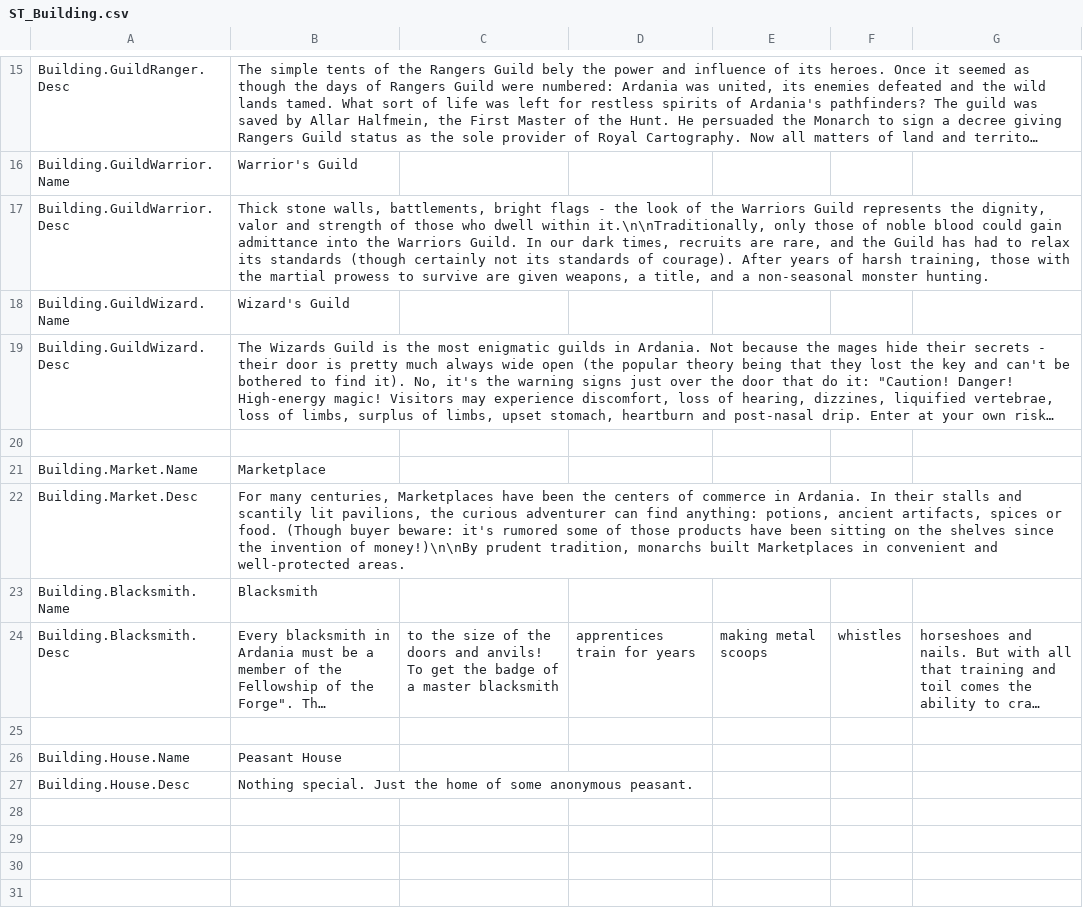
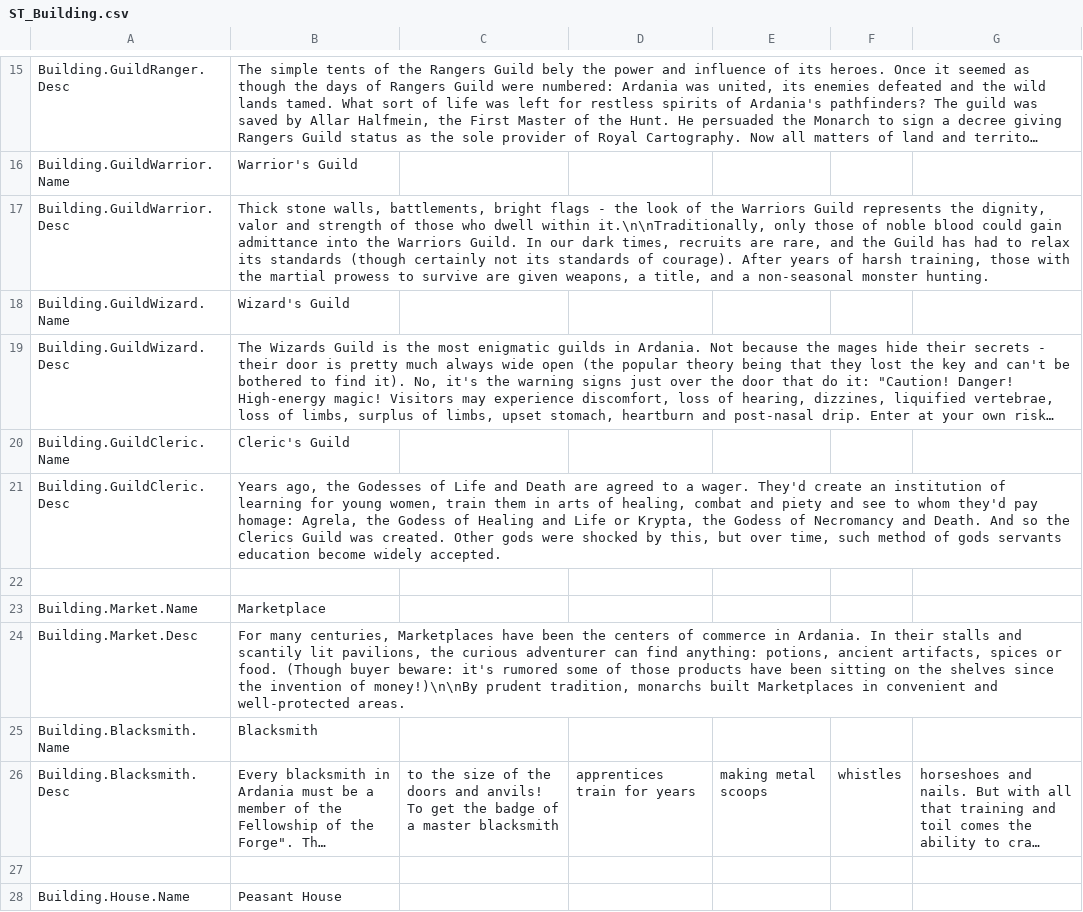
Before and after one commit to Dove-Bren/ProjectLord, a CSV file: Content/Localization/ST_Building.csv, drawn as a sheet; only a part is shown, gaps mark what is left out; the shorter side is filled out with more unchanged rows; long unchanged cells end in …; the diff names each change by its address in the sheet, - before the commit and + after, or states it on an @@ line.

Commit message:
Add cleric guilds. Also clean up recruit and building place selection actions to pull name, desc, icon from the thing they are placing or recruiting.
Resolves #84

```diff
--- a/Content/Localization/ST_Building.csv
+++ b/Content/Localization/ST_Building.csv
+row 20: Building.GuildCleric.Name | Cleric's Guild
+row 21: Building.GuildCleric.Desc | Years ago, the Godesses of Life and Death are agreed to a wager. They'd create an institution of learning for young women, train them in arts of healing, combat and piety and see to whom they'd pay homage: Agrela, the Godess of Healing and Life or Krypta, the Godess of Necromancy and Death. And so the Clerics Guild was created. Other gods were shocked by this, but over time, such method of gods servants education become widely accepted.
```
Also changed, not shown: 13 other files.
